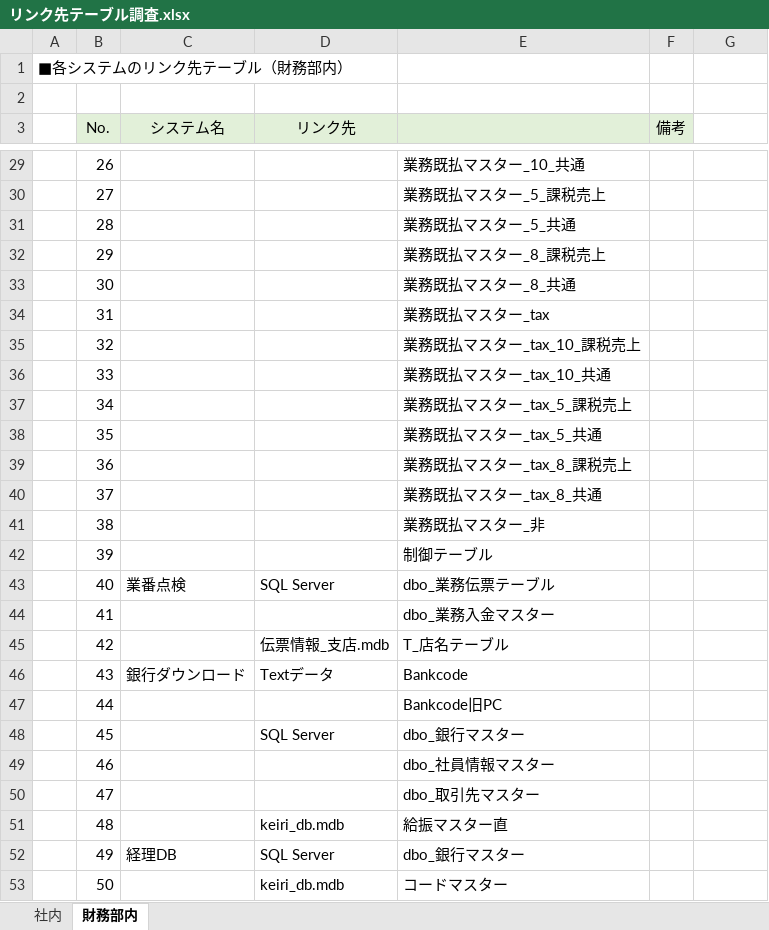
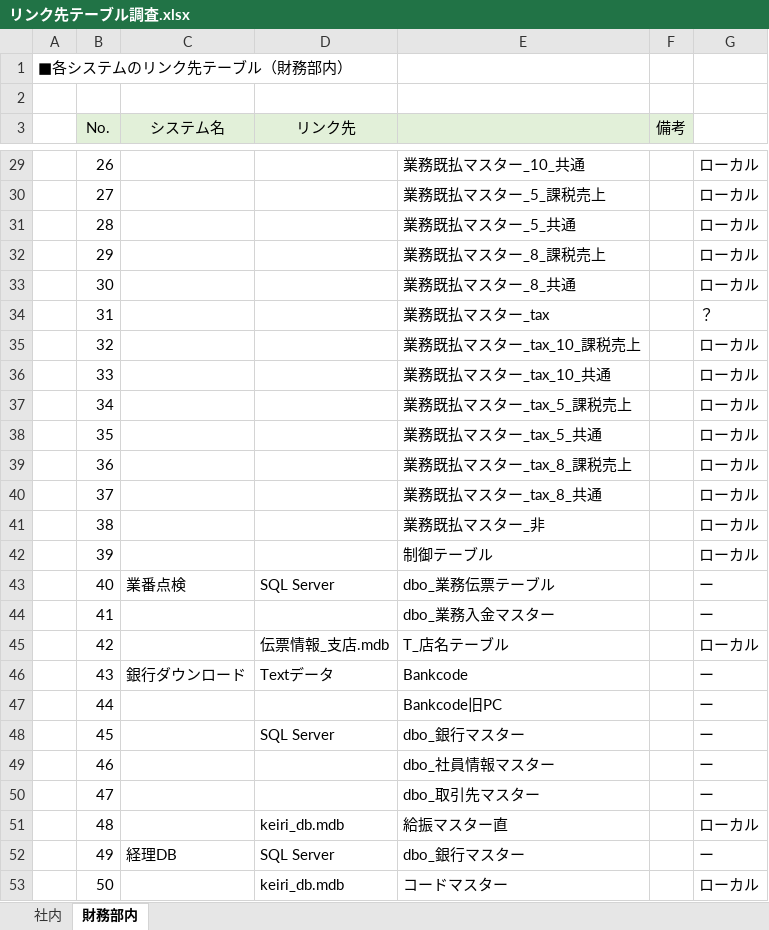
Before and after one commit to zaimuVB/zaimu, an Excel workbook: Doc/1.SA/調査/リンク先テーブル調査.xlsx, sheet 財務部内, drawn as a sheet; only a part is shown, gaps mark what is left out; values as stored, in another font and other column widths than the file's, no borders; the diff covers the shown part only; the diff names each change by its address in the sheet, - before the commit and + after, or states it on an @@ line.

```diff
--- a/Doc/1.SA/調査/リンク先テーブル調査.xlsx (sheet 財務部内)
+++ b/Doc/1.SA/調査/リンク先テーブル調査.xlsx (sheet 財務部内)
-G29:G33: (empty)
+G29:G33: ローカル
-G34: (empty)
+G34: ？
-G35:G42: (empty)
+G35:G42: ローカル
-G43:G44: (empty)
+G43:G44: ー
-G45: (empty)
+G45: ローカル
-G46:G50: (empty)
+G46:G50: ー
-G51: (empty)
+G51: ローカル
-G52: (empty)
+G52: ー
-G53: (empty)
+G53: ローカル
```
Also changed, not shown: 227 edited cells elsewhere in this sheet.
